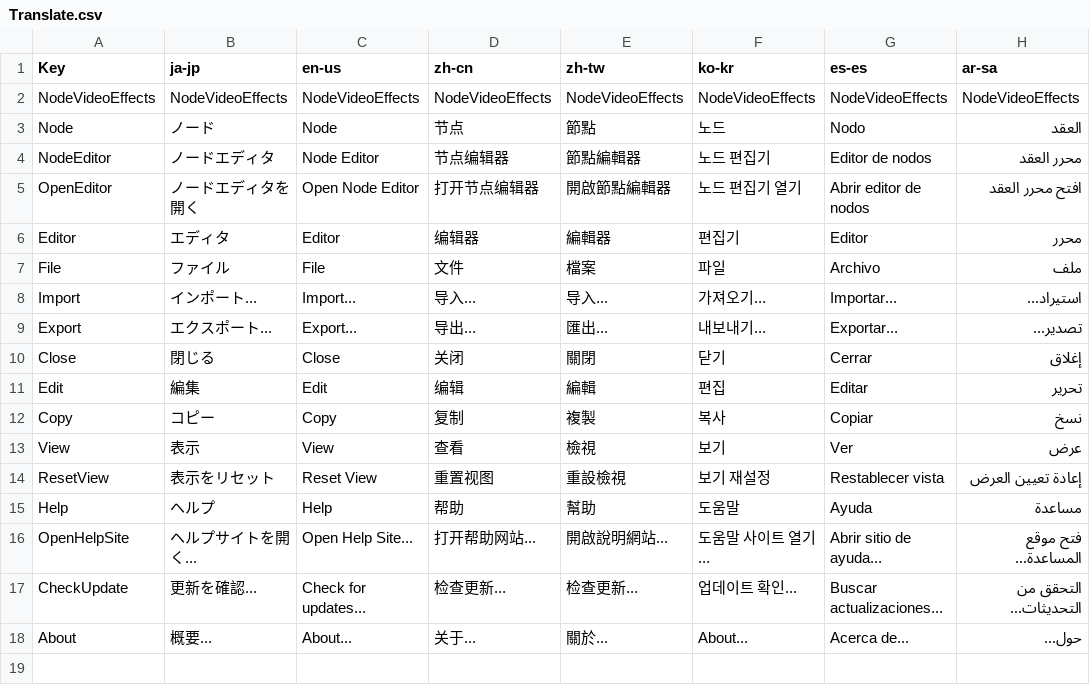
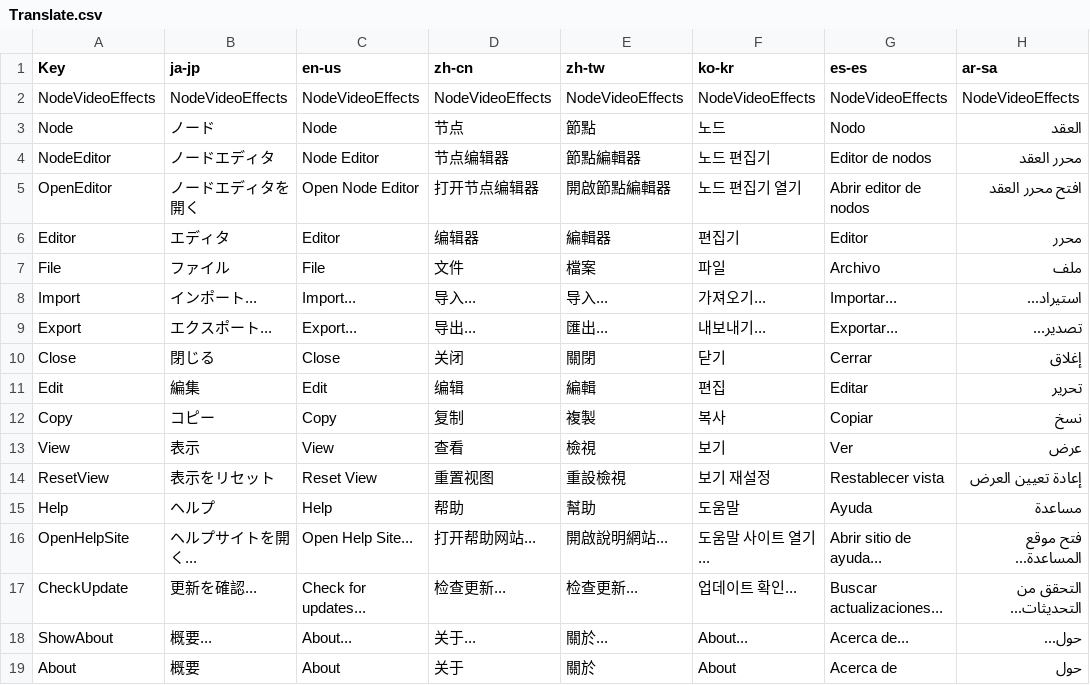
Before and after one commit to p-rer/NodeVideoEffects, a CSV file: NodeVideoEffects/Translate.csv, drawn as a sheet.

Commit message:
add about window

```diff
--- a/NodeVideoEffects/Translate.csv
+++ b/NodeVideoEffects/Translate.csv
@@ -17,2 +17,3 @@ OpenHelpSite,ヘルプサイトを開く...,Open Help Site...,打开帮助网站
 CheckUpdate,更新を確認...,Check for updates...,检查更新...,检查更新...,업데이트 확인...,Buscar actualizaciones...,التحقق من التحديثات...,
-About,概要...,About...,关于...,關於...,About...,Acerca de...,حول...
+ShowAbout,概要...,About...,关于...,關於...,About...,Acerca de...,حول...
+About,概要,About,关于,關於,About,Acerca de,حول
```
Also changed, not shown: 13 other files.
